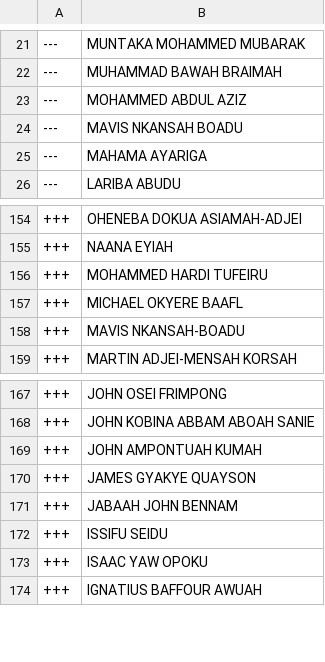
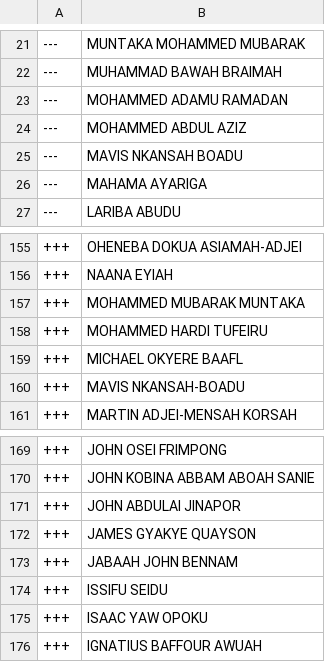
Before and after one commit to every-politician-scrapers/ghana-parliament, a CSV file: data/diff.csv, drawn as a sheet; only a part is shown, gaps mark what is left out.

```diff
--- a/data/diff.csv
+++ b/data/diff.csv
@@ -22,2 +22,3 @@
 ---,MUHAMMAD BAWAH BRAIMAH
+---,MOHAMMED ADAMU RAMADAN
 ---,MOHAMMED ABDUL AZIZ
@@ -155,2 +156,3 @@
 +++,NAANA EYIAH
++++,MOHAMMED MUBARAK MUNTAKA
 +++,MOHAMMED HARDI TUFEIRU
@@ -168,3 +170,3 @@
 +++,JOHN KOBINA ABBAM ABOAH SANIE
-+++,JOHN AMPONTUAH KUMAH
++++,JOHN ABDULAI JINAPOR
 +++,JAMES GYAKYE QUAYSON
```
Also changed, not shown: data/official.csv.
